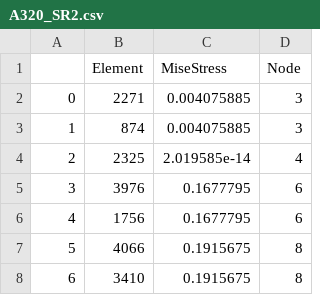
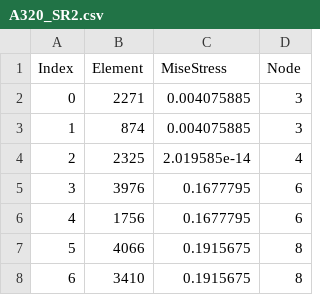
Before and after one commit to Reinier044/SVV-Structural-Analysis-A05, a CSV file: Validation/A320_SR2.csv, drawn as a sheet; only a part is shown.

```diff
--- a/Validation/A320_SR2.csv
+++ b/Validation/A320_SR2.csv
@@ -1,2 +1,2 @@
-,Element,MiseStress,Node
+Index,Element,MiseStress,Node
 0,2271,0.004075885,3
```
Also changed, not shown: 7 other files.
